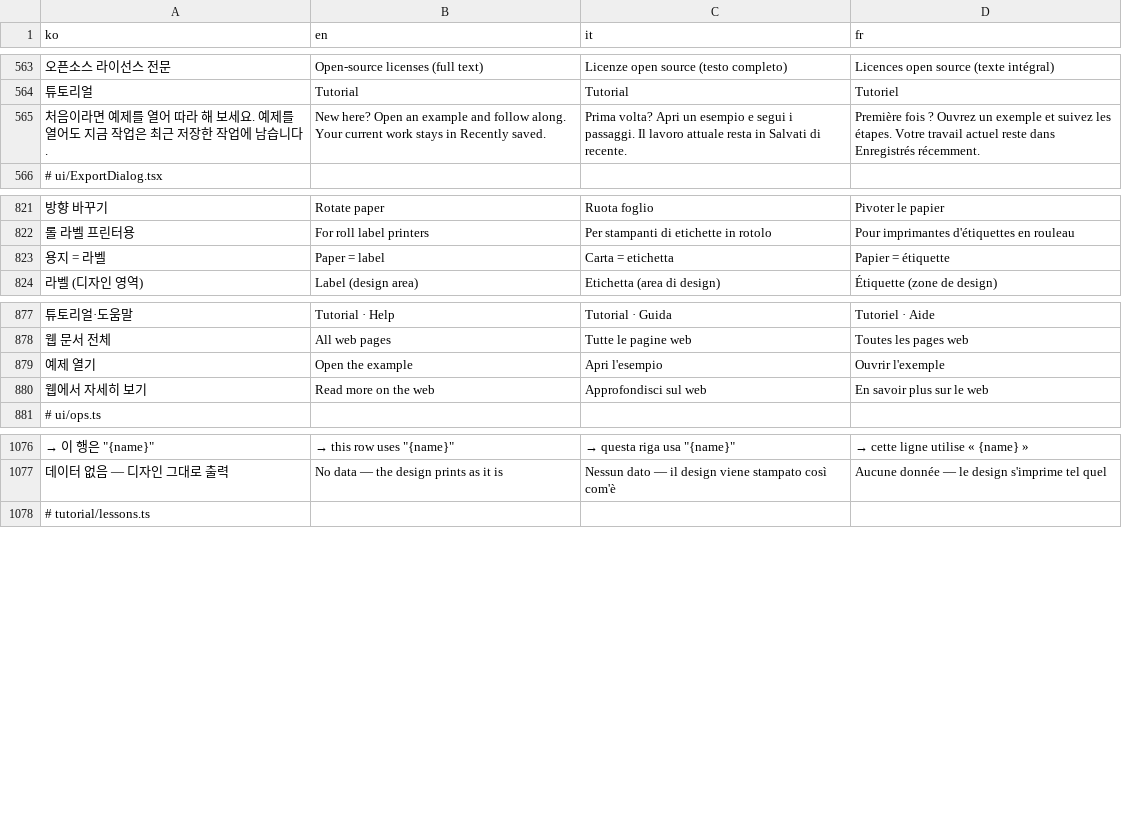
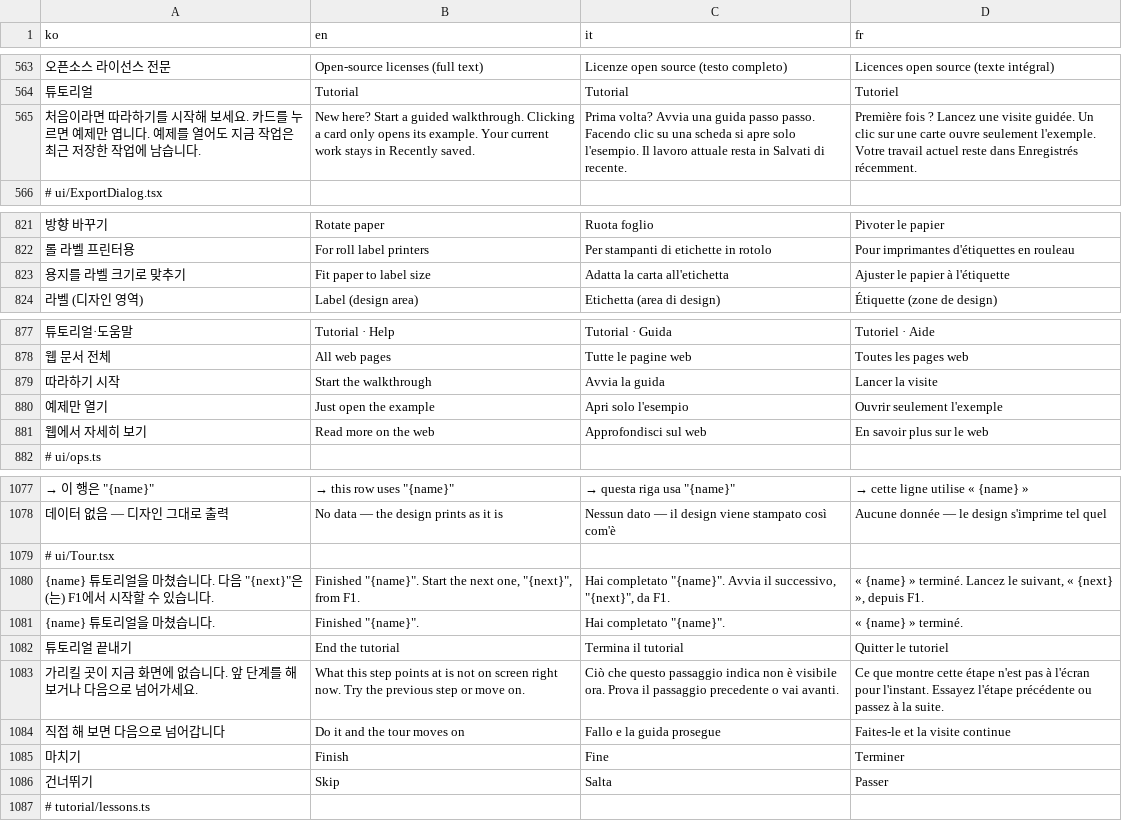
Before and after one commit to Isaac-Kwon/LabelLoom, a TSV file: src/i18n/messages.tsv, drawn as a sheet; only a part is shown, gaps mark what is left out; removed rows and columns are numbered as before the commit, all else as after; the diff names each change by its address in the sheet, - before the commit and + after, or states it on an @@ line.

```diff
--- a/src/i18n/messages.tsv
+++ b/src/i18n/messages.tsv
-row 565: 처음이라면 예제를 열어 따라 해 보세요. 예제를 열어도 지금 작업은 최근 저장한 작업에 남습니다. | New here? Open an example and follow along. Your current work stays in Recently saved. | Prima volta? Apri un esempio e segui i passaggi. Il lavoro attuale resta in Salvati di recente. | Première fois ? Ouvrez un exemple et suivez les étapes. Votre travail actuel reste dans Enregistrés récemment.
+row 565: 처음이라면 따라하기를 시작해 보세요. 카드를 누르면 예제만 엽니다. 예제를 열어도 지금 작업은 최근 저장한 작업에 남습니다. | New here? Start a guided walkthrough. Clicking a card only opens its example. Your current work stays in Recently saved. | Prima volta? Avvia una guida passo passo. Facendo clic su una scheda si apre solo l'esempio. Il lavoro attuale resta in Salvati di recente. | Première fois ? Lancez une visite guidée. Un clic sur une carte ouvre seulement l'exemple. Votre travail actuel reste dans Enregistrés récemment.
-row 823: 용지 = 라벨 | Paper = label | Carta = etichetta | Papier = étiquette
+row 823: 용지를 라벨 크기로 맞추기 | Fit paper to label size | Adatta la carta all'etichetta | Ajuster le papier à l'étiquette
-row 879: 예제 열기 | Open the example | Apri l'esempio | Ouvrir l'exemple
+row 879: 따라하기 시작 | Start the walkthrough | Avvia la guida | Lancer la visite
+row 880: 예제만 열기 | Just open the example | Apri solo l'esempio | Ouvrir seulement l'exemple
+row 1079: # ui/Tour.tsx
+row 1080: {name} 튜토리얼을 마쳤습니다. 다음 "{next}"은(는) F1에서 시작할 수 있습니다. | Finished "{name}". Start the next one, "{next}", from F1. | Hai completato "{name}". Avvia il successivo, "{next}", da F1. | « {name} » terminé. Lancez le suivant, « {next} », depuis F1.
+row 1081: {name} 튜토리얼을 마쳤습니다. | Finished "{name}". | Hai completato "{name}". | « {name} » terminé.
+row 1082: 튜토리얼 끝내기 | End the tutorial | Termina il tutorial | Quitter le tutoriel
+row 1083: 가리킬 곳이 지금 화면에 없습니다. 앞 단계를 해 보거나 다음으로 넘어가세요. | What this step points at is not on screen right now. Try the previous step or move on. | Ciò che questo passaggio indica non è visibile ora. Prova il passaggio precedente o vai avanti. | Ce que montre cette étape n'est pas à l'écran pour l'instant. Essayez l'étape précédente ou passez à la suite.
+row 1084: 직접 해 보면 다음으로 넘어갑니다 | Do it and the tour moves on | Fallo e la guida prosegue | Faites-le et la visite continue
+row 1085: 마치기 | Finish | Fine | Terminer
+row 1086: 건너뛰기 | Skip | Salta | Passer
```
Also changed, not shown: 16 other files.
